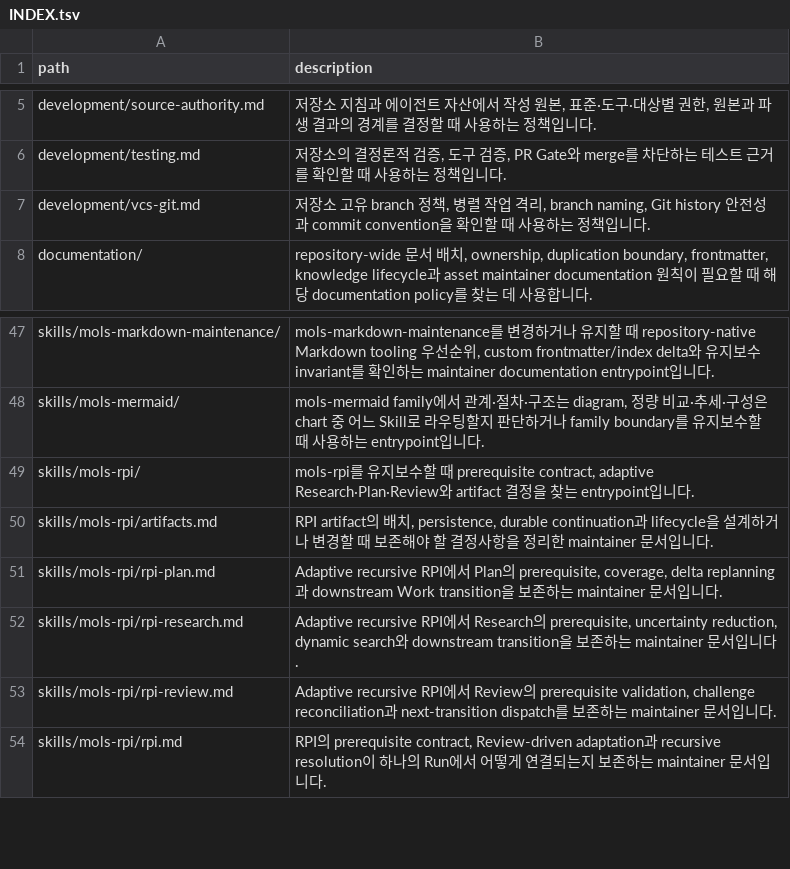
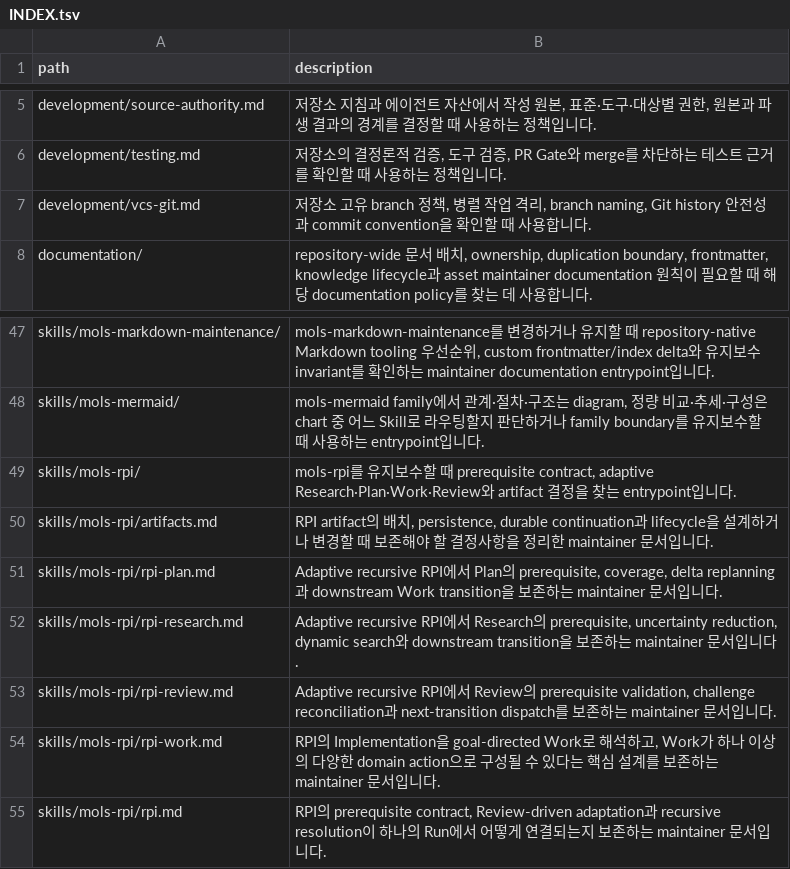
Before and after one commit to mols3131d/mols-agent-assets, a TSV file: docs/INDEX.tsv, drawn as a sheet; only a part is shown, gaps mark what is left out.

Commit message:
docs(index): add RPI Work maintainer doc

```diff
--- a/docs/INDEX.tsv
+++ b/docs/INDEX.tsv
@@ -6,3 +6,3 @@ development/source-authority.md	저장소 지침과 에이전트 자산에서
 development/testing.md	저장소의 결정론적 검증, 도구 검증, PR Gate와 merge를 차단하는 테스트 근거를 확인할 때 사용하는 정책입니다.
-development/vcs-git.md	저장소 고유 branch 정책, 병렬 작업 격리, branch naming, Git history 안전성과 commit convention을 확인할 때 사용하는 정책입니다.
+development/vcs-git.md	저장소 고유 branch 정책, 병렬 작업 격리, branch naming, Git history 안전성과 commit convention을 확인할 때 사용합니다.
 documentation/	repository-wide 문서 배치, ownership, duplication boundary, frontmatter, knowledge lifecycle과 asset maintainer documentation 원칙이 필요할 때 해당 documentation policy를 찾는 데 사용합니다.
@@ -48,3 +48,3 @@ skills/mols-markdown-maintenance/	mols-markdown-maintenance를 변경하거나
 skills/mols-mermaid/	mols-mermaid family에서 관계·절차·구조는 diagram, 정량 비교·추세·구성은 chart 중 어느 Skill로 라우팅할지 판단하거나 family boundary를 유지보수할 때 사용하는 entrypoint입니다.
-skills/mols-rpi/	mols-rpi를 유지보수할 때 prerequisite contract, adaptive Research·Plan·Review와 artifact 결정을 찾는 entrypoint입니다.
+skills/mols-rpi/	mols-rpi를 유지보수할 때 prerequisite contract, adaptive Research·Plan·Work·Review와 artifact 결정을 찾는 entrypoint입니다.
 skills/mols-rpi/artifacts.md	RPI artifact의 배치, persistence, durable continuation과 lifecycle을 설계하거나 변경할 때 보존해야 할 결정사항을 정리한 maintainer 문서입니다.
@@ -53,2 +53,3 @@ skills/mols-rpi/rpi-research.md	Adaptive recursive RPI에서 Research의 prerequ
 skills/mols-rpi/rpi-review.md	Adaptive recursive RPI에서 Review의 prerequisite validation, challenge reconciliation과 next-transition dispatch를 보존하는 maintainer 문서입니다.
+skills/mols-rpi/rpi-work.md	RPI의 Implementation을 goal-directed Work로 해석하고, Work가 하나 이상의 다양한 domain action으로 구성될 수 있다는 핵심 설계를 보존하는 maintainer 문서입니다.
 skills/mols-rpi/rpi.md	RPI의 prerequisite contract, Review-driven adaptation과 recursive resolution이 하나의 Run에서 어떻게 연결되는지 보존하는 maintainer 문서입니다.
```
